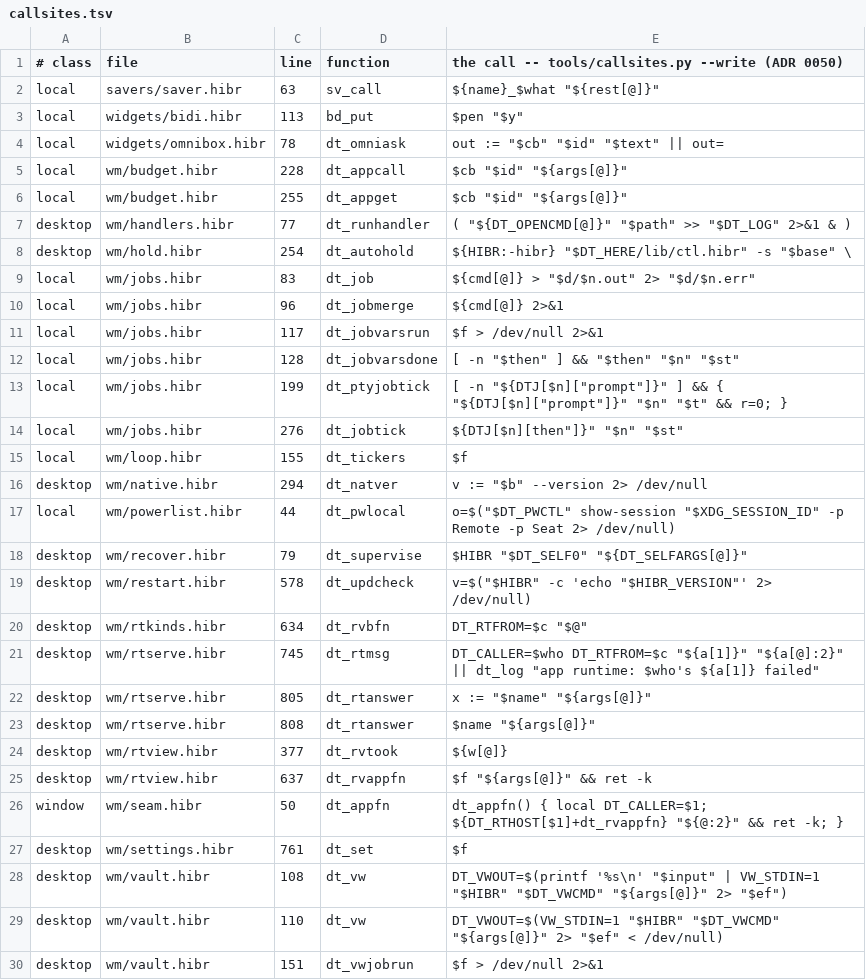
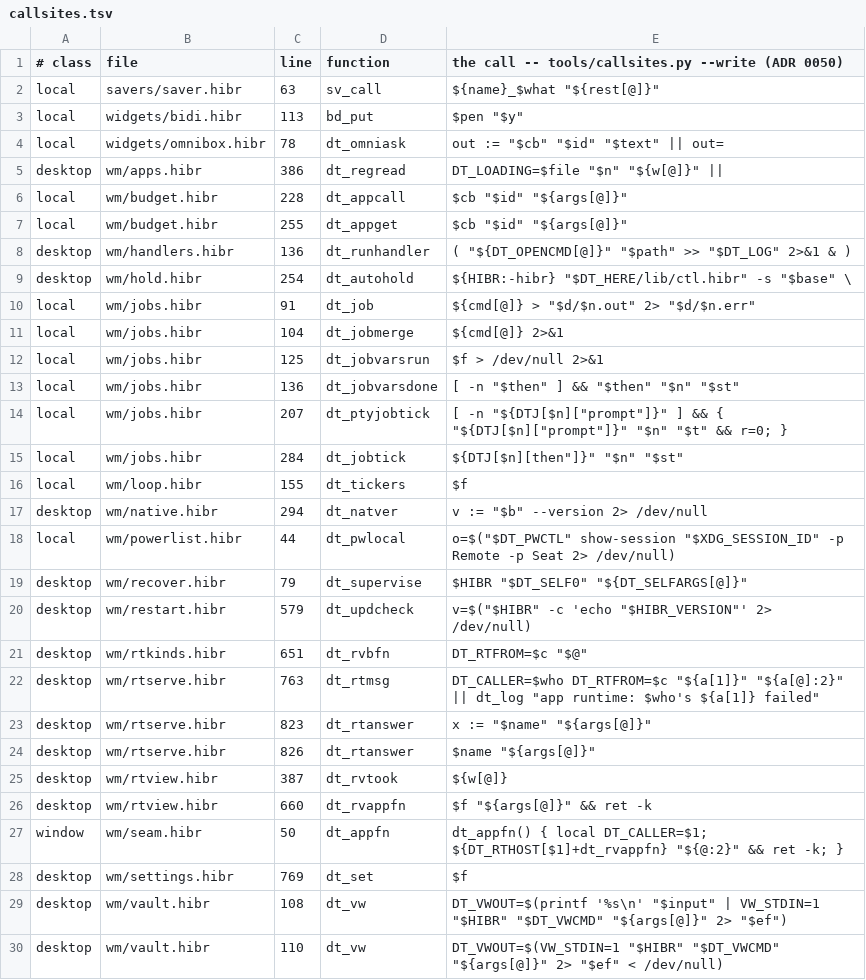
Before and after one commit to osakka/hibr, a TSV file: programs/desktop/callsites.tsv, drawn as a sheet; only a part is shown; the shorter side is filled out with more unchanged rows.

```diff
--- a/programs/desktop/callsites.tsv
+++ b/programs/desktop/callsites.tsv
@@ -4,12 +4,13 @@ local	widgets/bidi.hibr	113	bd_put	"$pen" "$y"
 local	widgets/omnibox.hibr	78	dt_omniask	out := "$cb" "$id" "$text" || out=
+desktop	wm/apps.hibr	386	dt_regread	DT_LOADING=$file "$n" "${w[@]}" ||
 local	wm/budget.hibr	228	dt_appcall	"$cb" "$id" "${args[@]}"
 local	wm/budget.hibr	255	dt_appget	"$cb" "$id" "${args[@]}"
-desktop	wm/handlers.hibr	77	dt_runhandler	( "${DT_OPENCMD[@]}" "$path" >> "$DT_LOG" 2>&1 & )
+desktop	wm/handlers.hibr	136	dt_runhandler	( "${DT_OPENCMD[@]}" "$path" >> "$DT_LOG" 2>&1 & )
 desktop	wm/hold.hibr	254	dt_autohold	"${HIBR:-hibr}" "$DT_HERE/lib/ctl.hibr" -s "$base" \
-local	wm/jobs.hibr	83	dt_job	"${cmd[@]}" > "$d/$n.out" 2> "$d/$n.err"
-local	wm/jobs.hibr	96	dt_jobmerge	"${cmd[@]}" 2>&1
-local	wm/jobs.hibr	117	dt_jobvarsrun	"$f" > /dev/null 2>&1
-local	wm/jobs.hibr	128	dt_jobvarsdone	[ -n "$then" ] && "$then" "$n" "$st"
-local	wm/jobs.hibr	199	dt_ptyjobtick	[ -n "${DTJ[$n]["prompt"]}" ] && { "${DTJ[$n]["prompt"]}" "$n" "$t" && r=0; }
-local	wm/jobs.hibr	276	dt_jobtick	"${DTJ[$n]["then"]}" "$n" "$st"
+local	wm/jobs.hibr	91	dt_job	"${cmd[@]}" > "$d/$n.out" 2> "$d/$n.err"
+local	wm/jobs.hibr	104	dt_jobmerge	"${cmd[@]}" 2>&1
+local	wm/jobs.hibr	125	dt_jobvarsrun	"$f" > /dev/null 2>&1
+local	wm/jobs.hibr	136	dt_jobvarsdone	[ -n "$then" ] && "$then" "$n" "$st"
+local	wm/jobs.hibr	207	dt_ptyjobtick	[ -n "${DTJ[$n]["prompt"]}" ] && { "${DTJ[$n]["prompt"]}" "$n" "$t" && r=0; }
+local	wm/jobs.hibr	284	dt_jobtick	"${DTJ[$n]["then"]}" "$n" "$st"
 local	wm/loop.hibr	155	dt_tickers	"$f"
@@ -18,11 +19,11 @@ local	wm/powerlist.hibr	44	dt_pwlocal	o=$("$DT_PWCTL" show-session "$XDG_SESSION
 desktop	wm/recover.hibr	79	dt_supervise	"$HIBR" "$DT_SELF0" "${DT_SELFARGS[@]}"
-desktop	wm/restart.hibr	578	dt_updcheck	v=$("$HIBR" -c 'echo "$HIBR_VERSION"' 2> /dev/null)
-desktop	wm/rtkinds.hibr	634	dt_rvbfn	DT_RTFROM=$c "$@"
-desktop	wm/rtserve.hibr	745	dt_rtmsg	DT_CALLER=$who DT_RTFROM=$c "${a[1]}" "${a[@]:2}" || dt_log "app runtime: $who's ${a[1]} failed"
-desktop	wm/rtserve.hibr	805	dt_rtanswer	x := "$name" "${args[@]}"
-desktop	wm/rtserve.hibr	808	dt_rtanswer	"$name" "${args[@]}"
-desktop	wm/rtview.hibr	377	dt_rvtook	"${w[@]}"
-desktop	wm/rtview.hibr	637	dt_rvappfn	"$f" "${args[@]}" && ret -k
+desktop	wm/restart.hibr	579	dt_updcheck	v=$("$HIBR" -c 'echo "$HIBR_VERSION"' 2> /dev/null)
+desktop	wm/rtkinds.hibr	651	dt_rvbfn	DT_RTFROM=$c "$@"
+desktop	wm/rtserve.hibr	763	dt_rtmsg	DT_CALLER=$who DT_RTFROM=$c "${a[1]}" "${a[@]:2}" || dt_log "app runtime: $who's ${a[1]} failed"
+desktop	wm/rtserve.hibr	823	dt_rtanswer	x := "$name" "${args[@]}"
+desktop	wm/rtserve.hibr	826	dt_rtanswer	"$name" "${args[@]}"
+desktop	wm/rtview.hibr	387	dt_rvtook	"${w[@]}"
+desktop	wm/rtview.hibr	660	dt_rvappfn	"$f" "${args[@]}" && ret -k
 window	wm/seam.hibr	50	dt_appfn	dt_appfn() { local DT_CALLER=$1; ${DT_RTHOST[$1]+dt_rvappfn} "${@:2}" && ret -k; }
-desktop	wm/settings.hibr	761	dt_set	"$f"
+desktop	wm/settings.hibr	769	dt_set	"$f"
 desktop	wm/vault.hibr	108	dt_vw	DT_VWOUT=$(printf '%s\n' "$input" | VW_STDIN=1 "$HIBR" "$DT_VWCMD" "${args[@]}" 2> "$ef")
```
Also changed, not shown: programs/desktop/interface.tsv, 1 other file.
